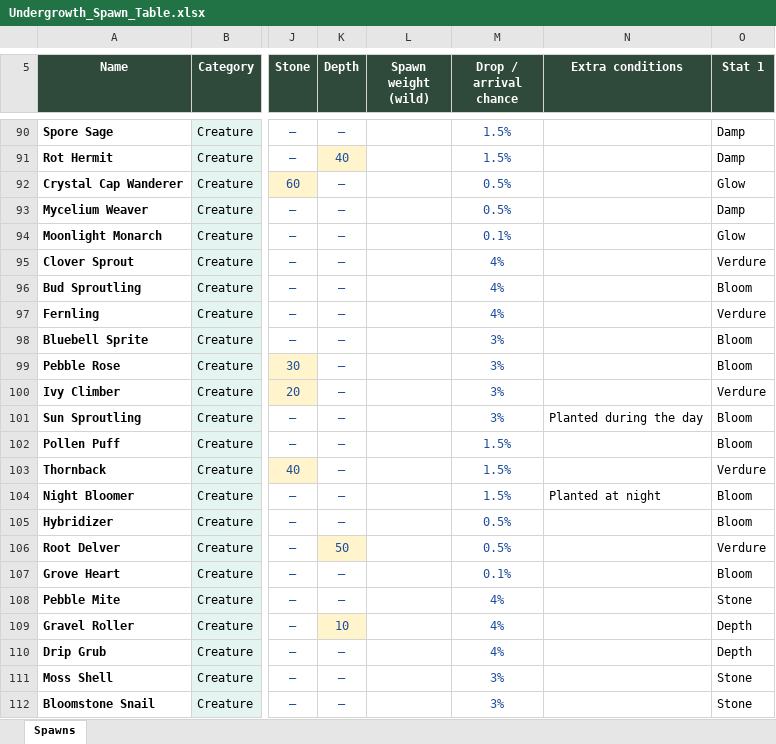
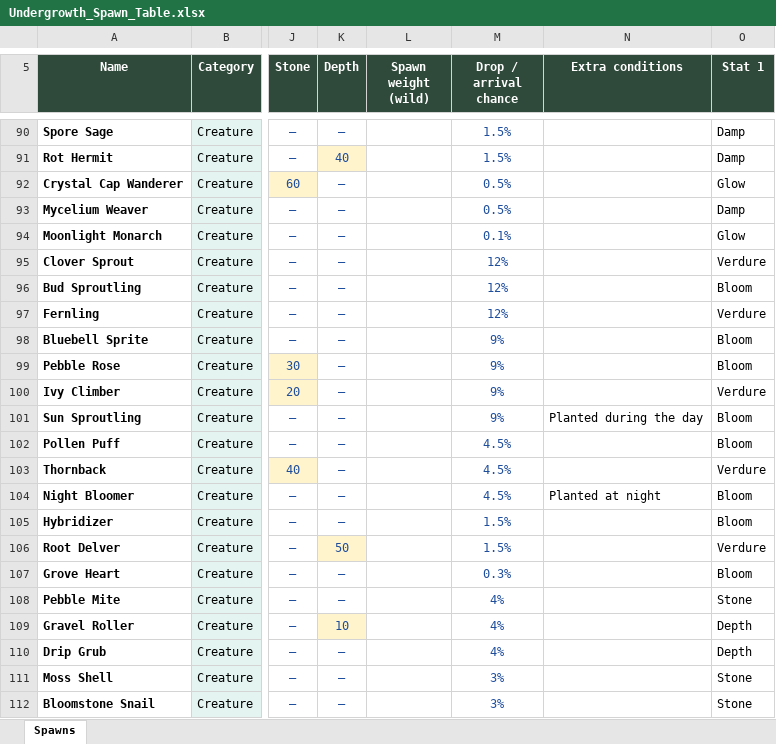
Before and after one commit to RyanHughes-RCD/Undergrowth, an Excel workbook: design/Undergrowth_Spawn_Table.xlsx, sheet Spawns, drawn as a sheet; only a part is shown, gaps mark what is left out; values as stored, in another font and other column widths than the file's, no borders; the diff names each change by its address in the sheet, - before the commit and + after, or states it on an @@ line.

```diff
--- a/design/Undergrowth_Spawn_Table.xlsx (sheet Spawns)
+++ b/design/Undergrowth_Spawn_Table.xlsx (sheet Spawns)
-M95:M97 (Drop / arrival chance): 4%
+M95:M97 (Drop / arrival chance): 12%
-M98:M101 (Drop / arrival chance): 3%
+M98:M101 (Drop / arrival chance): 9%
-M102:M104 (Drop / arrival chance): 1.5%
+M102:M104 (Drop / arrival chance): 4.5%
-M105:M106 (Drop / arrival chance): 0.5%
+M105:M106 (Drop / arrival chance): 1.5%
-M107 (Drop / arrival chance): 0.1%
+M107 (Drop / arrival chance): 0.3%
```
Also changed, not shown: 3 other files.
